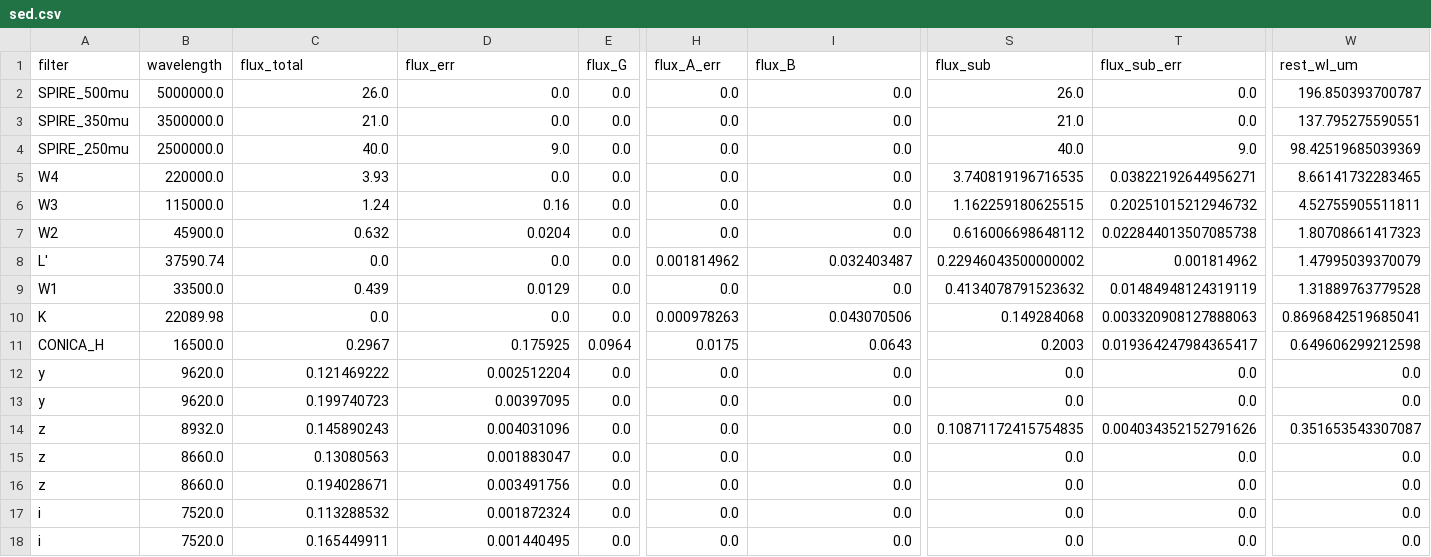
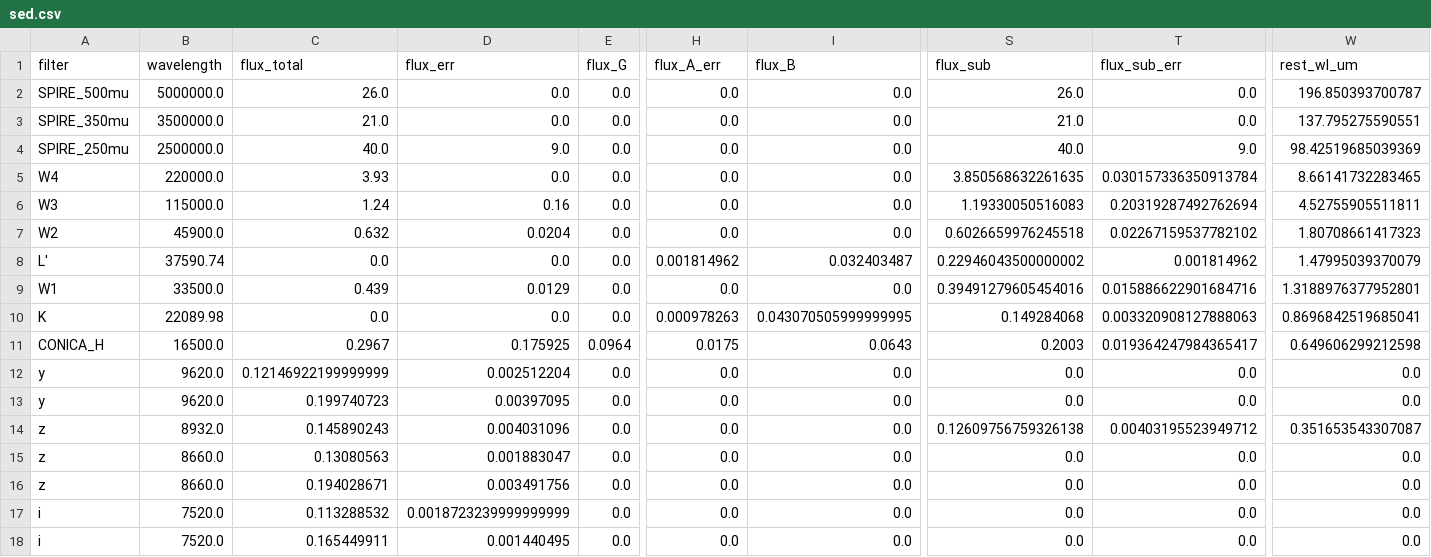
Before and after one commit to ikhebgeenaccount/lensed-qso-brp-2022, a CSV file: data/J0806+2006/sed.csv, drawn as a sheet; only a part is shown, gaps mark what is left out; the diff covers the shown part only; the diff names each change by its address in the sheet, - before the commit and + after, or states it on an @@ line.

```diff
--- a/data/J0806+2006/sed.csv
+++ b/data/J0806+2006/sed.csv
-S5 (flux_sub): 3.740819196716535
+S5 (flux_sub): 3.850568632261635
-T5 (flux_sub_err): 0.03822192644956271
+T5 (flux_sub_err): 0.030157336350913784
-S6 (flux_sub): 1.162259180625515
+S6 (flux_sub): 1.19330050516083
-T6 (flux_sub_err): 0.20251015212946732
+T6 (flux_sub_err): 0.20319287492762694
-S7 (flux_sub): 0.616006698648112
+S7 (flux_sub): 0.6026659976245518
-T7 (flux_sub_err): 0.022844013507085738
+T7 (flux_sub_err): 0.02267159537782102
-S9 (flux_sub): 0.4134078791523632
+S9 (flux_sub): 0.39491279605454016
-T9 (flux_sub_err): 0.01484948124319119
+T9 (flux_sub_err): 0.015886622901684716
-W9 (rest_wl_um): 1.31889763779528
+W9 (rest_wl_um): 1.3188976377952801
-I10 (flux_B): 0.043070506
+I10 (flux_B): 0.043070505999999995
-C12 (flux_total): 0.121469222
+C12 (flux_total): 0.12146922199999999
-S14 (flux_sub): 0.10871172415754835
+S14 (flux_sub): 0.12609756759326138
-T14 (flux_sub_err): 0.004034352152791626
+T14 (flux_sub_err): 0.00403195523949712
-D17 (flux_err): 0.001872324
+D17 (flux_err): 0.0018723239999999999
```
Also changed, not shown: 13 edited cells elsewhere in this file, data/B1152+200/sed.csv, data/B1600+434/sed.csv, 7 other files.
